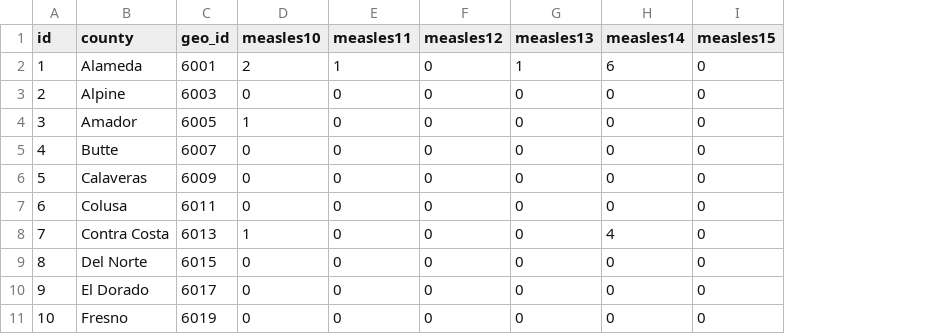
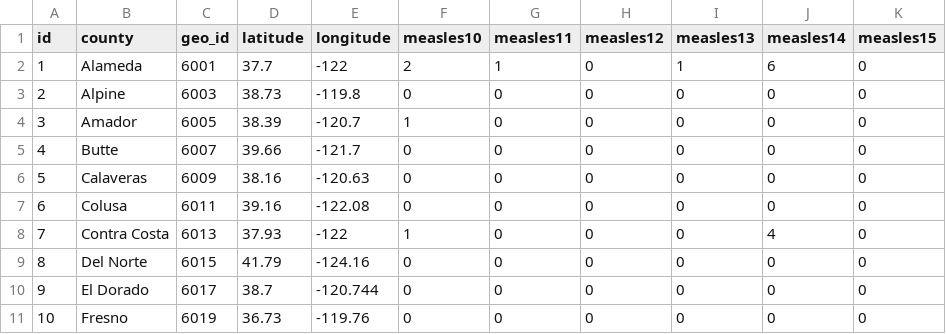
Before and after one commit to geog575-spring2016/vaccination-nation, a CSV file: data/CaliforniaData/cali_measles.csv, drawn as a sheet; only a part is shown; the diff names each change by its address in the sheet, - before the commit and + after, or states it on an @@ line.

```diff
--- a/data/CaliforniaData/cali_measles.csv
+++ b/data/CaliforniaData/cali_measles.csv
+column D (latitude), rows 2-11: 37.7 | 38.73 | 38.39 | 39.66 | 38.16 | 39.16 | 37.93 | 41.79 | 38.7 | 36.73
+column E (longitude), rows 2-11: -122 | -119.8 | -120.7 | -121.7 | -120.63 | -122.08 | -122 | -124.16 | -120.744 | -119.76
```
Also changed, not shown: 2 other files.
